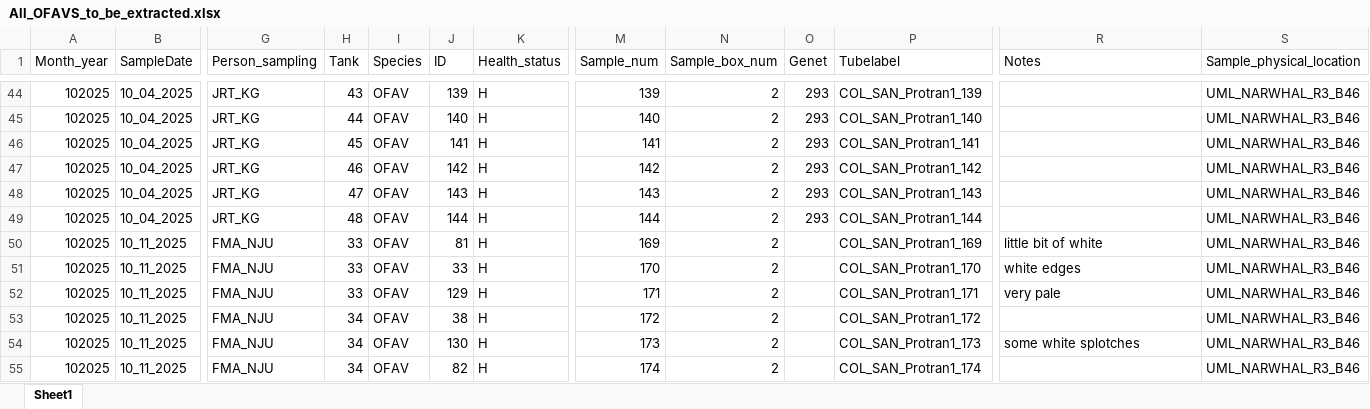
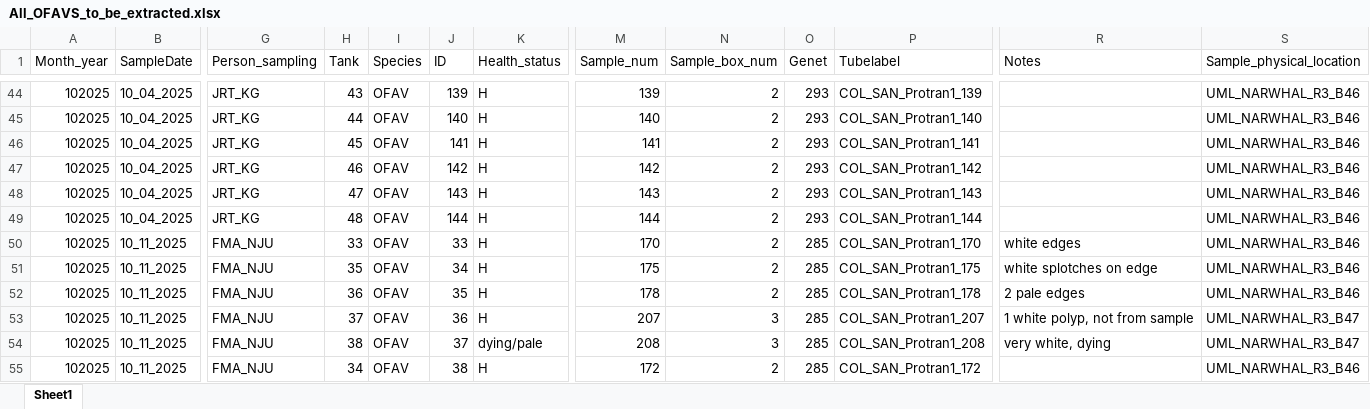
Before and after one commit to IncredibleGoose12/LabNotebook2, an Excel workbook: Projects/Coral/All_OFAVS_to_be_extracted.xlsx, sheet Sheet1, drawn as a sheet; only a part is shown, gaps mark what is left out; values as stored, in another font and other column widths than the file's, no borders; the diff covers the shown part only; the diff names each change by its address in the sheet, - before the commit and + after, or states it on an @@ line.

```diff
--- a/Projects/Coral/All_OFAVS_to_be_extracted.xlsx (sheet Sheet1)
+++ b/Projects/Coral/All_OFAVS_to_be_extracted.xlsx (sheet Sheet1)
-J50 (ID): 81
+J50 (ID): 33
-M50 (Sample_num): 169
+M50 (Sample_num): 170
-O50:O55 (Genet): (empty)
+O50:O55 (Genet): 285
-P50 (Tubelabel): COL_SAN_Protran1_169
+P50 (Tubelabel): COL_SAN_Protran1_170
-R50 (Notes): little bit of white
+R50 (Notes): white edges
-H51 (Tank): 33
+H51 (Tank): 35
-J51 (ID): 33
+J51 (ID): 34
-M51 (Sample_num): 170
+M51 (Sample_num): 175
-P51 (Tubelabel): COL_SAN_Protran1_170
+P51 (Tubelabel): COL_SAN_Protran1_175
-R51 (Notes): white edges
+R51 (Notes): white splotches on edge
-H52 (Tank): 33
+H52 (Tank): 36
-J52 (ID): 129
+J52 (ID): 35
-M52 (Sample_num): 171
+M52 (Sample_num): 178
-P52 (Tubelabel): COL_SAN_Protran1_171
+P52 (Tubelabel): COL_SAN_Protran1_178
-R52 (Notes): very pale
+R52 (Notes): 2 pale edges
-H53 (Tank): 34
+H53 (Tank): 37
-J53 (ID): 38
+J53 (ID): 36
-M53 (Sample_num): 172
+M53 (Sample_num): 207
-N53:N54 (Sample_box_num): 2
+N53:N54 (Sample_box_num): 3
-P53 (Tubelabel): COL_SAN_Protran1_172
+P53 (Tubelabel): COL_SAN_Protran1_207
-R53 (Notes): (empty)
+R53 (Notes): 1 white polyp, not from sample
-S53:S54 (Sample_physical_location): UML_NARWHAL_R3_B46
+S53:S54 (Sample_physical_location): UML_NARWHAL_R3_B47
-H54 (Tank): 34
+H54 (Tank): 38
-J54 (ID): 130
+J54 (ID): 37
-K54 (Health_status): H
+K54 (Health_status): dying/pale
-M54 (Sample_num): 173
+M54 (Sample_num): 208
-P54 (Tubelabel): COL_SAN_Protran1_173
+P54 (Tubelabel): COL_SAN_Protran1_208
-R54 (Notes): some white splotches
+R54 (Notes): very white, dying
-J55 (ID): 82
+J55 (ID): 38
-M55 (Sample_num): 174
+M55 (Sample_num): 172
-P55 (Tubelabel): COL_SAN_Protran1_174
+P55 (Tubelabel): COL_SAN_Protran1_172
```
Also changed, not shown: 9 added rows, 9 removed rows, 24 moved rows and 281 edited cells elsewhere in this sheet, 5 other files.
